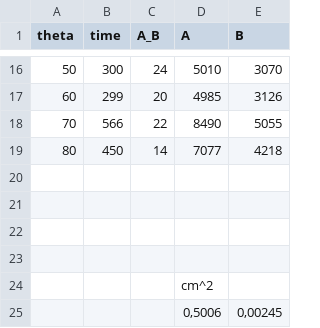
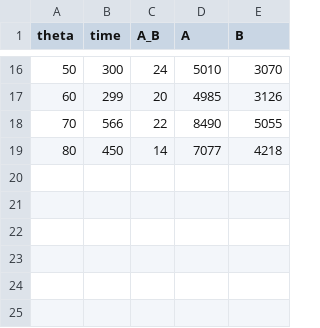
Before and after one commit to mauroghira/lab3, a CSV file: nucleare/counts_angle.csv, drawn as a sheet; only a part is shown, gaps mark what is left out.

Commit message:
Add files via upload

```diff
--- a/nucleare/counts_angle.csv
+++ b/nucleare/counts_angle.csv
@@ -19,7 +19 @@ theta,time,A_B,A,B
 80,450,14,7077,4218
-,,,,
-,,,,
-,,,,
-,,,,
-,,,cm^2,
-,,,"0,5006","0,00245"
```
